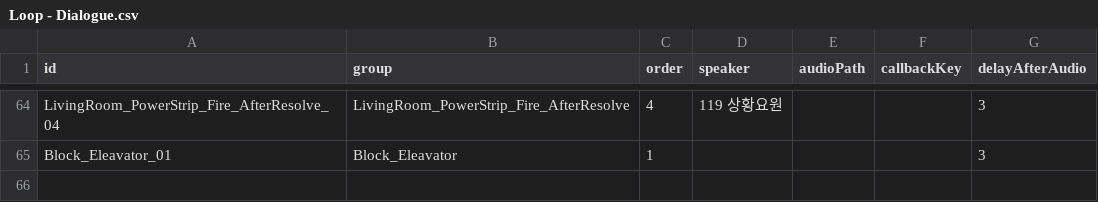
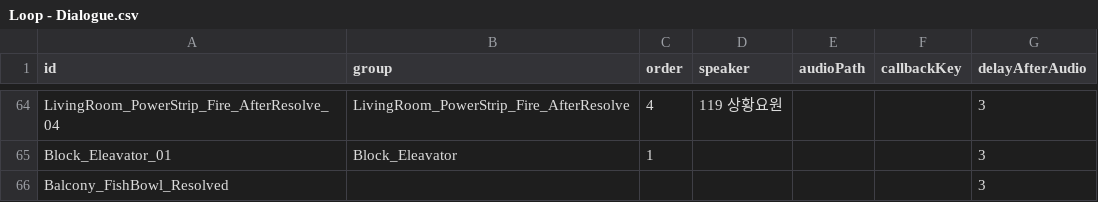
Before and after one commit to jeonghwan916/Virtual-Rescue, a CSV file: Assets/Resources/Loop Dialogue Sheets/Loop - Dialogue.csv, drawn as a sheet; only a part is shown, gaps mark what is left out.

```diff
--- a/Assets/Resources/Loop Dialogue Sheets/Loop - Dialogue.csv
+++ b/Assets/Resources/Loop Dialogue Sheets/Loop - Dialogue.csv
@@ -65 +65,2 @@ LivingRoom_PowerStrip_Fire_AfterResolve_04,LivingRoom_PowerStrip_Fire_AfterResol
 Block_Eleavator_01,Block_Eleavator,1,,,,3
+Balcony_FishBowl_Resolved,,,,,,3
```
Also changed, not shown: Assets/Resources/Loop Dialogue Sheets/Loop - Text.csv, 17 other files.
